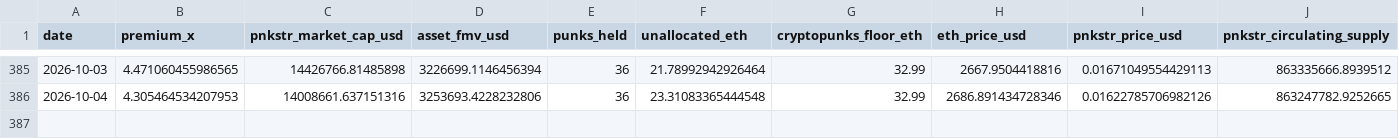
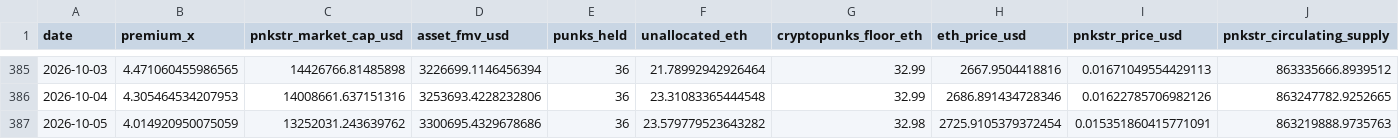
Before and after one commit to punkprice-data/cryptopunks-floor, a CSV file: data/pnkstr-daily-premium.csv, drawn as a sheet; only a part is shown, gaps mark what is left out; rows hold the shown columns only; the diff names each change by its address in the sheet, - before the commit and + after, or states it on an @@ line.

```diff
--- a/data/pnkstr-daily-premium.csv
+++ b/data/pnkstr-daily-premium.csv
+row 387: 2026-10-05 | 4.014920950075059 | 13252031.243639762 | 3300695.4329678686 | 36 | 23.579779523643282 | 32.98 | 2725.9105379372454 | 0.015351860415771091 | 863219888.9735763
```
Also changed, not shown: data/cryptopunks-daily-floor.csv.
